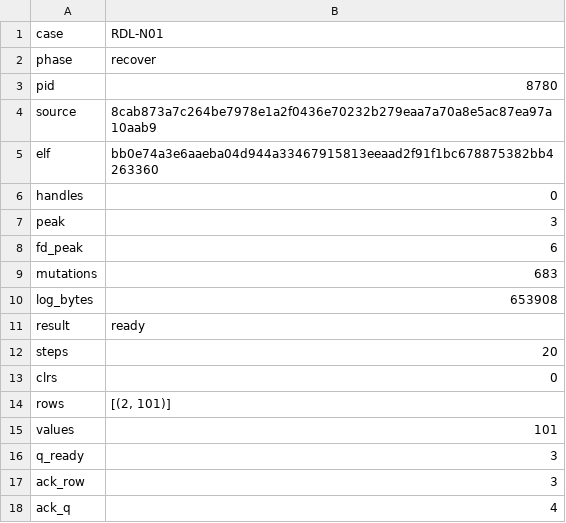
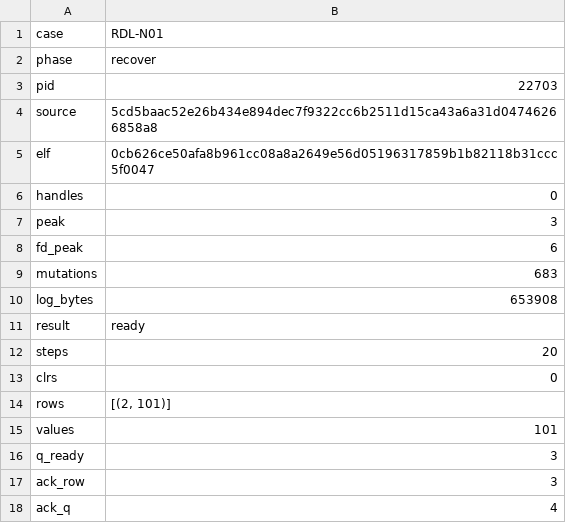
Before and after one commit to et16kr/xadb, a TSV file: module-gate/evidence/row-delete-3/run/RDL-N01/recover/receipt.tsv, drawn as a sheet.

```diff
--- a/module-gate/evidence/row-delete-3/run/RDL-N01/recover/receipt.tsv
+++ b/module-gate/evidence/row-delete-3/run/RDL-N01/recover/receipt.tsv
@@ -2,5 +2,5 @@ case	RDL-N01
 phase	recover
-pid	8780
-source	8cab873a7c264be7978e1a2f0436e70232b279eaa7a70a8e5ac87ea97a10aab9
-elf	bb0e74a3e6aaeba04d944a33467915813eeaad2f91f1bc678875382bb4263360
+pid	22703
+source	5cd5baac52e26b434e894dec7f9322cc6b2511d15ca43a6a31d04746266858a8
+elf	0cb626ce50afa8b961cc08a8a2649e56d05196317859b1b82118b31ccc5f0047
 handles	0
```
Also changed, not shown: module-gate/evidence/row-delete-3/run/RDL-N01/produce/receipt.tsv, module-gate/evidence/row-delete-3/run/RDL-N01/reenter/receipt.tsv, 20 other files.
